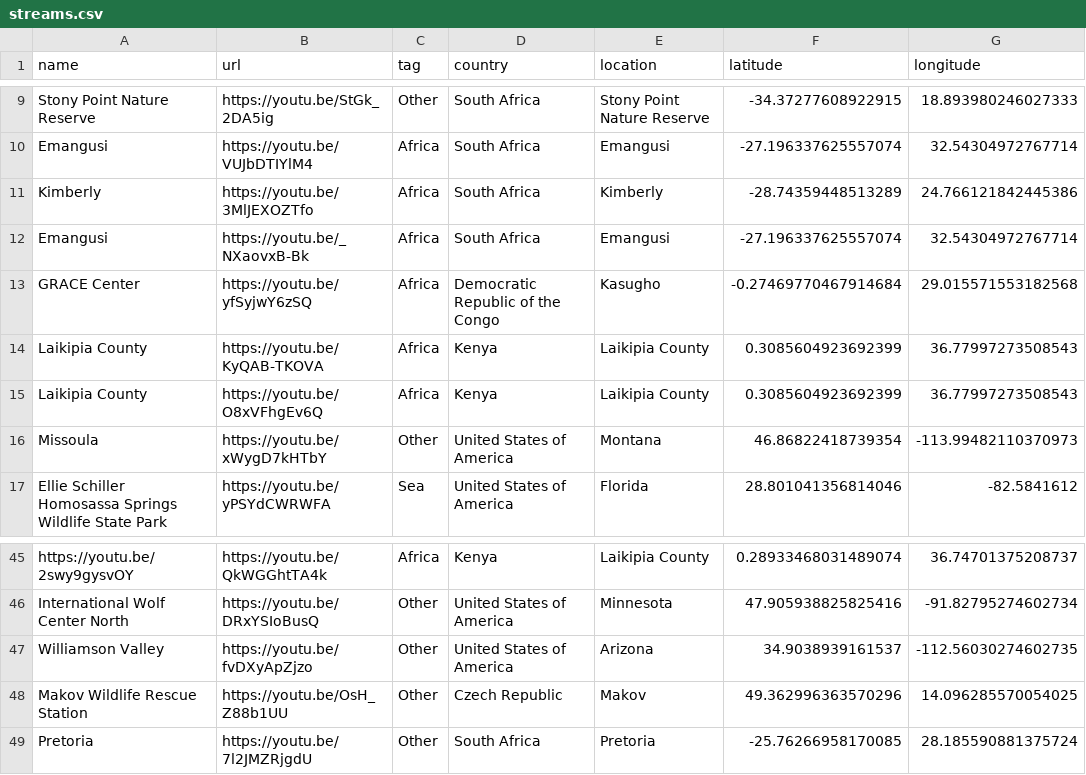
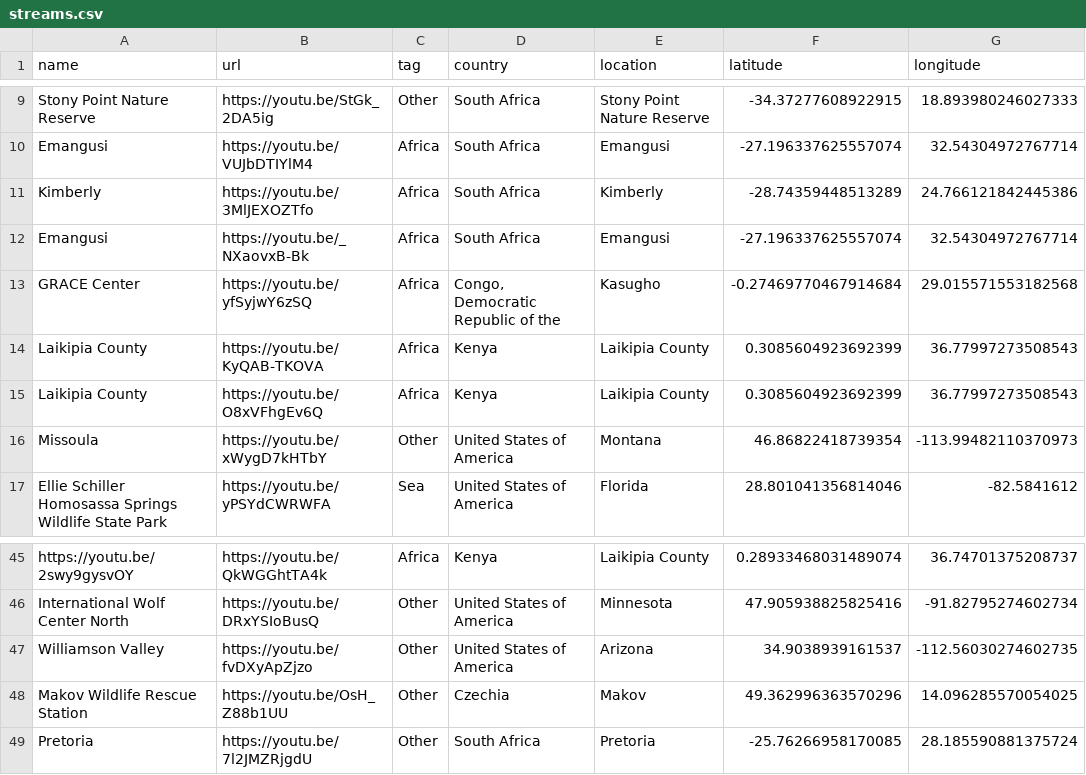
Before and after one commit to Bas-Korver/personal_wildlife_stream, a CSV file: src/api/api/db/data/streams.csv, drawn as a sheet; only a part is shown, gaps mark what is left out.

Commit message:
Added database table creation, and inserting default values

```diff
--- a/src/api/api/db/data/streams.csv
+++ b/src/api/api/db/data/streams.csv
@@ -12,3 +12,3 @@ Kimberly,https://youtu.be/3MlJEXOZTfo,Africa,South Africa,Kimberly,-28.743594485
 Emangusi,https://youtu.be/_NXaovxB-Bk,Africa,South Africa,Emangusi,-27.196337625557074,32.54304972767714
-GRACE Center,https://youtu.be/yfSyjwY6zSQ,Africa,Democratic Republic of the Congo,Kasugho,-0.27469770467914684,29.015571553182568
+GRACE Center,https://youtu.be/yfSyjwY6zSQ,Africa,"Congo, Democratic Republic of the",Kasugho,-0.27469770467914684,29.015571553182568
 Laikipia County,https://youtu.be/KyQAB-TKOVA,Africa,Kenya,Laikipia County,0.3085604923692399,36.77997273508543
@@ -47,3 +47,3 @@ International Wolf Center North,https://youtu.be/DRxYSIoBusQ,Other,United States
 Williamson Valley,https://youtu.be/fvDXyApZjzo,Other,United States of America,Arizona,34.9038939161537,-112.56030274602735
-Makov Wildlife Rescue Station,https://youtu.be/OsH_Z88b1UU,Other,Czech Republic,Makov,49.362996363570296,14.096285570054025
+Makov Wildlife Rescue Station,https://youtu.be/OsH_Z88b1UU,Other,Czechia,Makov,49.362996363570296,14.096285570054025
 Pretoria,https://youtu.be/7l2JMZRjgdU,Other,South Africa,Pretoria,-25.76266958170085,28.185590881375724
```
Also changed, not shown: 8 other files.
